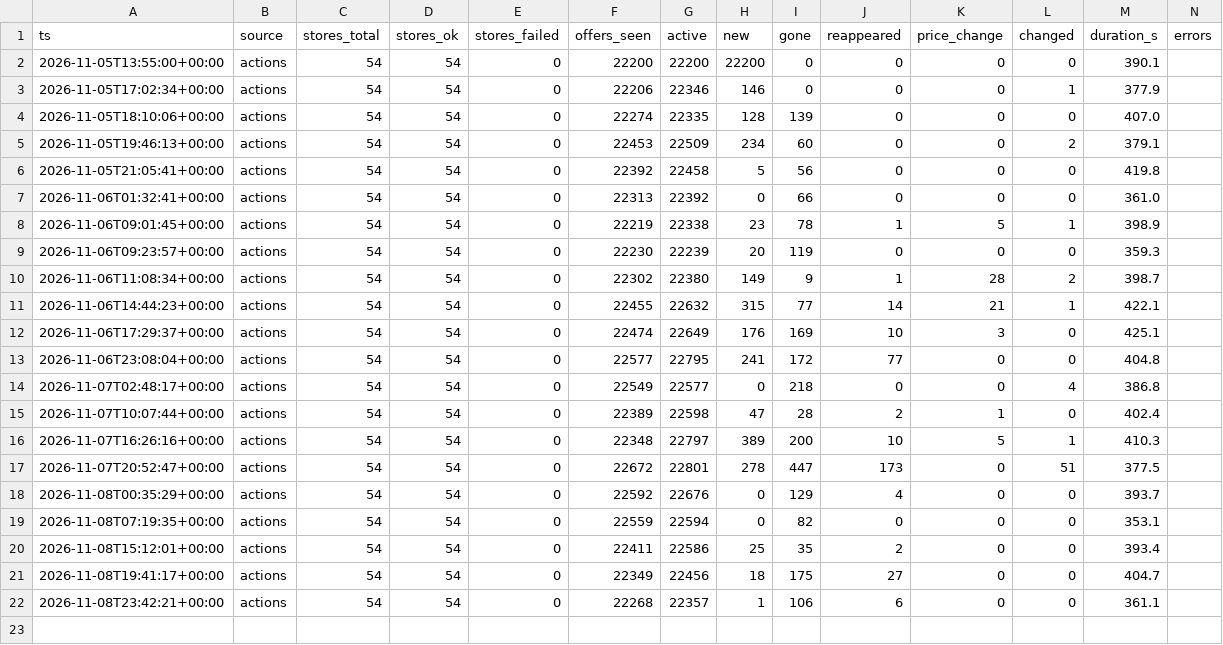
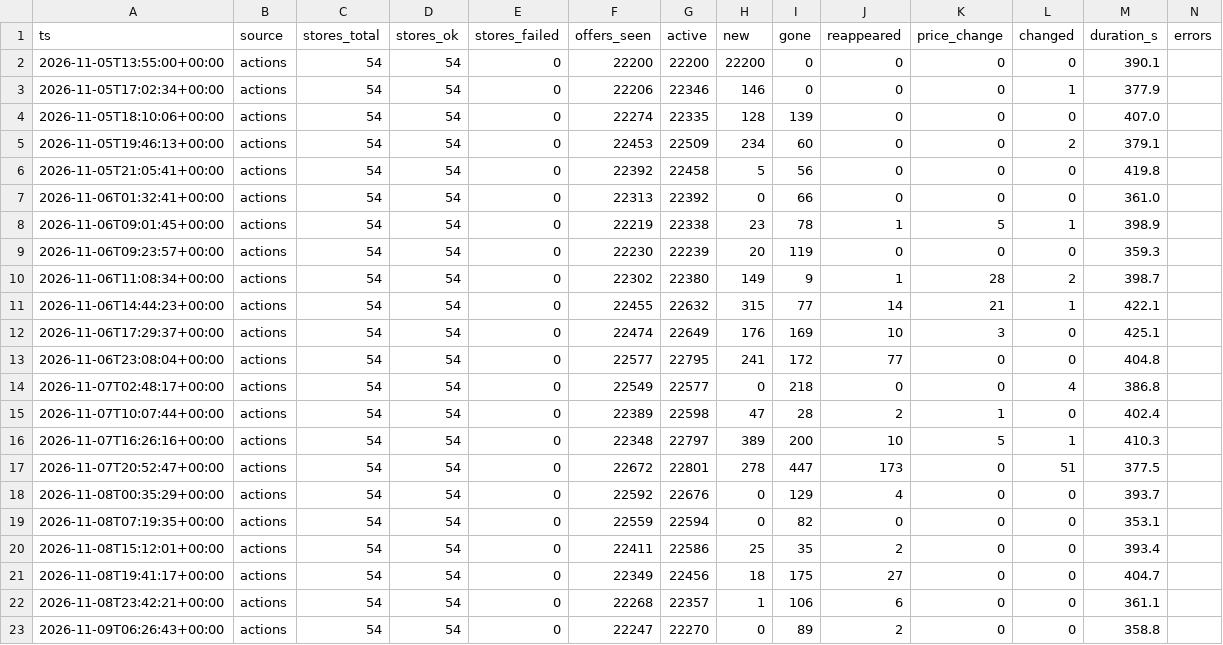
Before and after one commit to lepettre/zweite-chance, a CSV file: docs/data/runs.csv, drawn as a sheet; the diff names each change by its address in the sheet, - before the commit and + after, or states it on an @@ line.

```diff
--- a/docs/data/runs.csv
+++ b/docs/data/runs.csv
+row 23: 2026-11-09T06:26:43+00:00 | actions | 54 | 54 | 0 | 22247 | 22270 | 0 | 89 | 2 | 0 | 0 | 358.8
```
Also changed, not shown: 4 other files.
